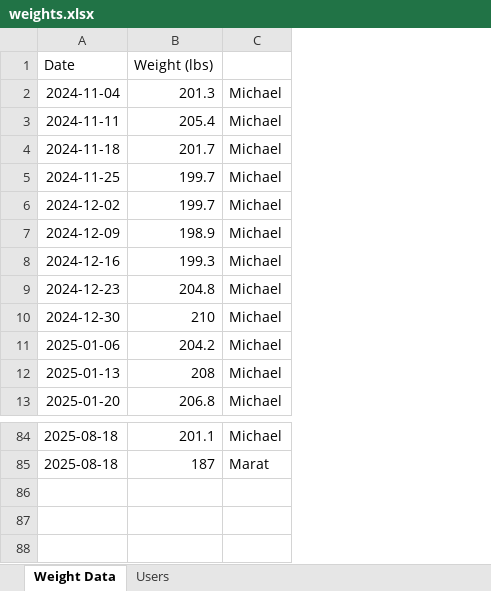
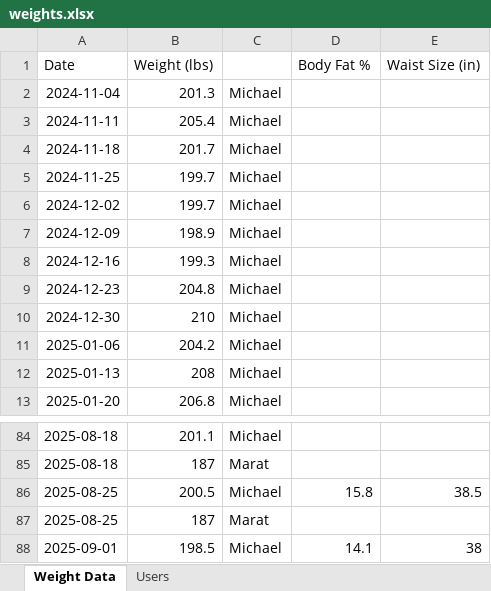
Before and after one commit to mmachen/python-weight-tracker, an Excel workbook: weights.xlsx, sheet Weight Data, drawn as a sheet; only a part is shown, gaps mark what is left out; values as stored, in another font and other column widths than the file's, no borders; the diff names each change by its address in the sheet, - before the commit and + after, or states it on an @@ line.

Commit message:
added body fat and waist size tracking

```diff
--- a/weights.xlsx (sheet Weight Data)
+++ b/weights.xlsx (sheet Weight Data)
+column D (Body Fat %), empty
+column E (Waist Size (in)), empty
+row 86: 2025-08-25 | 200.5 | Michael | 15.8 | 38.5
+row 87: 2025-08-25 | 187 | Marat
+row 88: 2025-09-01 | 198.5 | Michael | 14.1 | 38
```
Also changed, not shown: 2 other files.
